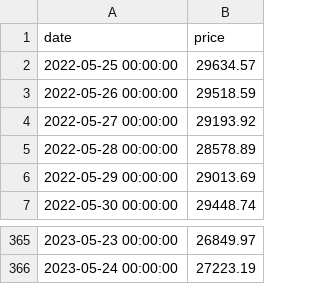
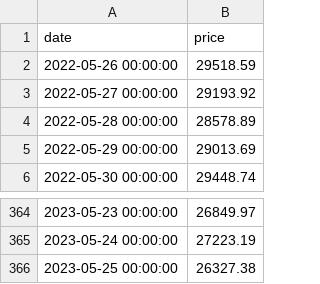
Before and after one commit to dquerales/Template, a CSV file: datasets/raw_data.csv, drawn as a sheet; only a part is shown, gaps mark what is left out.

```diff
--- a/datasets/raw_data.csv
+++ b/datasets/raw_data.csv
@@ -1,3 +1,2 @@
 date,price
-2022-05-25 00:00:00,29634.57
 2022-05-26 00:00:00,29518.59
@@ -366 +365,2 @@ date,price
 2023-05-24 00:00:00,27223.19
+2023-05-25 00:00:00,26327.38
```
Also changed, not shown: datasets/predictions.csv, datasets/predictions_with_price.csv, 3 other files.
